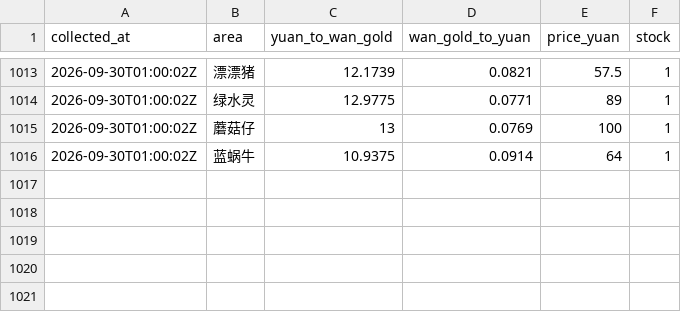
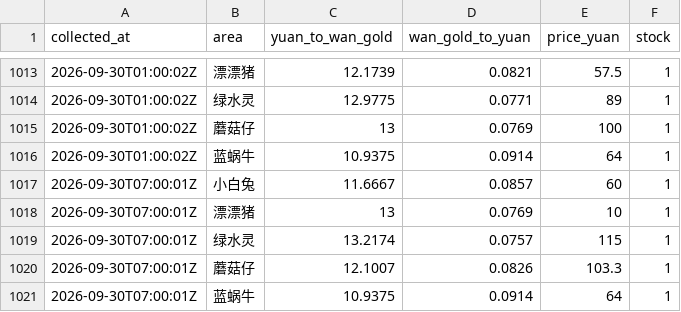
Before and after one commit to FantaYu66/mx-gold-dashboard, a CSV file: price_history.csv, drawn as a sheet; only a part is shown, gaps mark what is left out; the diff names each change by its address in the sheet, - before the commit and + after, or states it on an @@ line.

```diff
--- a/price_history.csv
+++ b/price_history.csv
+row 1017: 2026-09-30T07:00:01Z | 小白兔 | 11.6667 | 0.0857 | 60 | 1
+row 1018: 2026-09-30T07:00:01Z | 漂漂猪 | 13 | 0.0769 | 10 | 1
+row 1019: 2026-09-30T07:00:01Z | 绿水灵 | 13.2174 | 0.0757 | 115 | 1
+row 1020: 2026-09-30T07:00:01Z | 蘑菇仔 | 12.1007 | 0.0826 | 103.3 | 1
+row 1021: 2026-09-30T07:00:01Z | 蓝蜗牛 | 10.9375 | 0.0914 | 64 | 1
```
Also changed, not shown: 1 other file.
